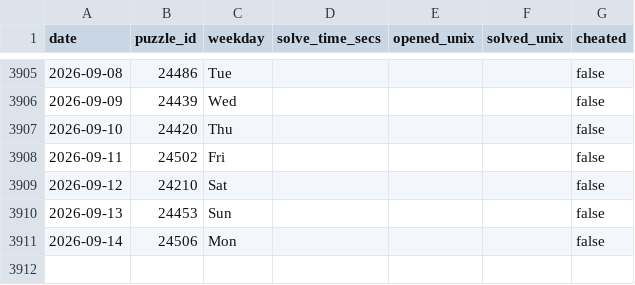
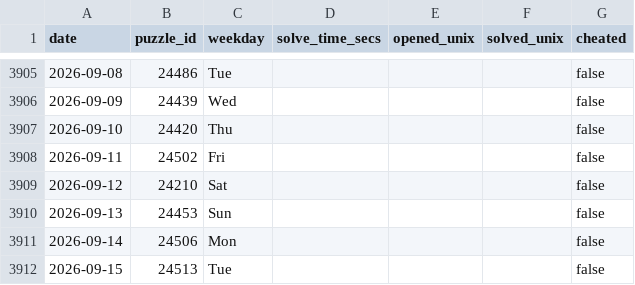
Before and after one commit to samleitermann/NYTMiniScraper, a CSV file: data.csv, drawn as a sheet; only a part is shown, gaps mark what is left out; the diff names each change by its address in the sheet, - before the commit and + after, or states it on an @@ line.

```diff
--- a/data.csv
+++ b/data.csv
+row 3912: 2026-09-15 | 24513 | Tue |  |  |  | false
```
Also changed, not shown: 2 other files.
